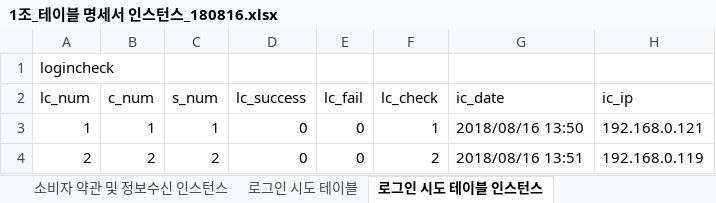
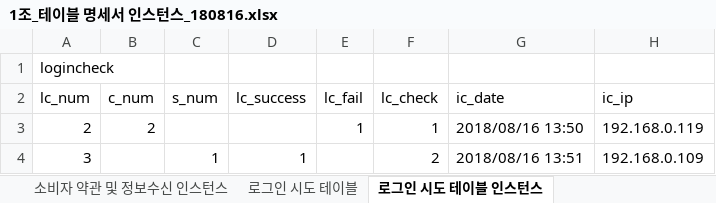
Before and after one commit to needmall/data, an Excel workbook: nzsproject/src/main/webapp/WEB-INF/meeting/1조_테이블 명세서 인스턴스_180816.xlsx, sheet 로그인 시도 테이블 인스턴스, drawn as a sheet; values as stored, in another font and other column widths than the file's, no borders; removed rows and columns are numbered as before the commit, all else as after; the diff names each change by its address in the sheet, - before the commit and + after, or states it on an @@ line.

```diff
--- a/nzsproject/src/main/webapp/WEB-INF/meeting/1조_테이블 명세서 인스턴스_180816.xlsx (sheet 로그인 시도 테이블 인스턴스)
+++ b/nzsproject/src/main/webapp/WEB-INF/meeting/1조_테이블 명세서 인스턴스_180816.xlsx (sheet 로그인 시도 테이블 인스턴스)
-row 3: 1 | 1 | 1 | 0 | 0 | 1 | 2018/08/16 13:50 | 192.168.0.121
-C3 (s_num): 2
+C3 (s_num): (empty)
-D3 (lc_success): 0
+D3 (lc_success): (empty)
-E3 (lc_fail): 0
+E3 (lc_fail): 1
-F3 (lc_check): 2
+F3 (lc_check): 1
-G3 (ic_date): 2018/08/16 13:51
+G3 (ic_date): 2018/08/16 13:50
+row 4: 3 |  | 1 | 1 |  | 2 | 2018/08/16 13:51 | 192.168.0.109
```
Also changed, not shown: sheet 로그인 시도 테이블, 2 other files.
